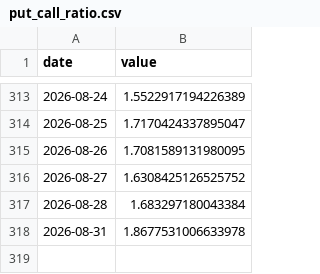
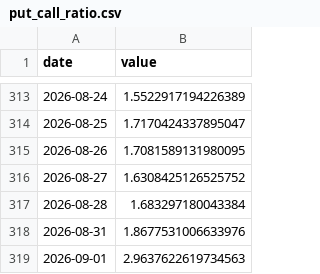
Before and after one commit to kentayoshida/Japanese-Fear-and-Greed-Index, a CSV file: web/public/data/series/put_call_ratio.csv, drawn as a sheet; only a part is shown, gaps mark what is left out.

```diff
--- a/web/public/data/series/put_call_ratio.csv
+++ b/web/public/data/series/put_call_ratio.csv
@@ -317,2 +317,3 @@ date,value
 2026-08-28,1.683297180043384
-2026-08-31,1.8677531006633978
+2026-08-31,1.8677531006633976
+2026-09-01,2.9637622619734563
```
Also changed, not shown: web/public/data/series/advance_decline.csv, web/public/data/series/margin_pl_ratio.csv, 9 other files.
